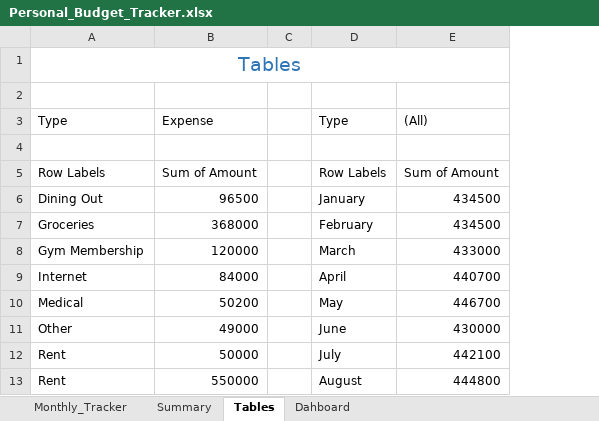
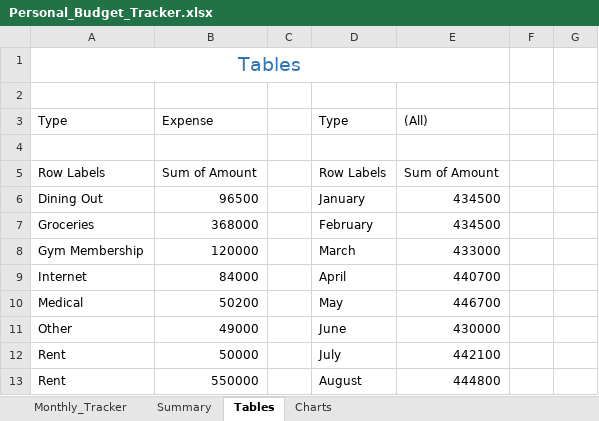
Before and after one commit to HerryTech/Excel-Analysis-Projects, an Excel workbook: Personal_Budget_Tracker/Personal_Budget_Tracker.xlsx, sheet Tables, drawn as a sheet; only a part is shown; values as stored, in another font and other column widths than the file's, no borders; the diff names each change by its address in the sheet, - before the commit and + after, or states it on an @@ line.

Commit message:
Update Excel file

```diff
--- a/Personal_Budget_Tracker/Personal_Budget_Tracker.xlsx (sheet Tables)
+++ b/Personal_Budget_Tracker/Personal_Budget_Tracker.xlsx (sheet Tables)
-sheet tab: Dahboard
+sheet tab: Charts
+column F, empty
+column G, empty
```
Also changed, not shown: charts or pictures.
